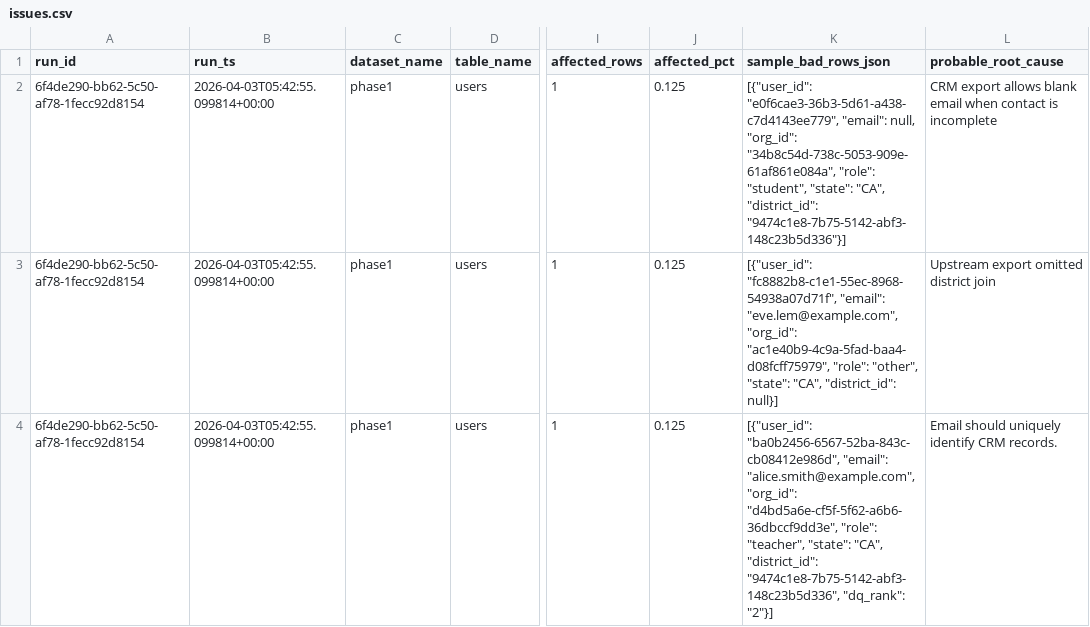
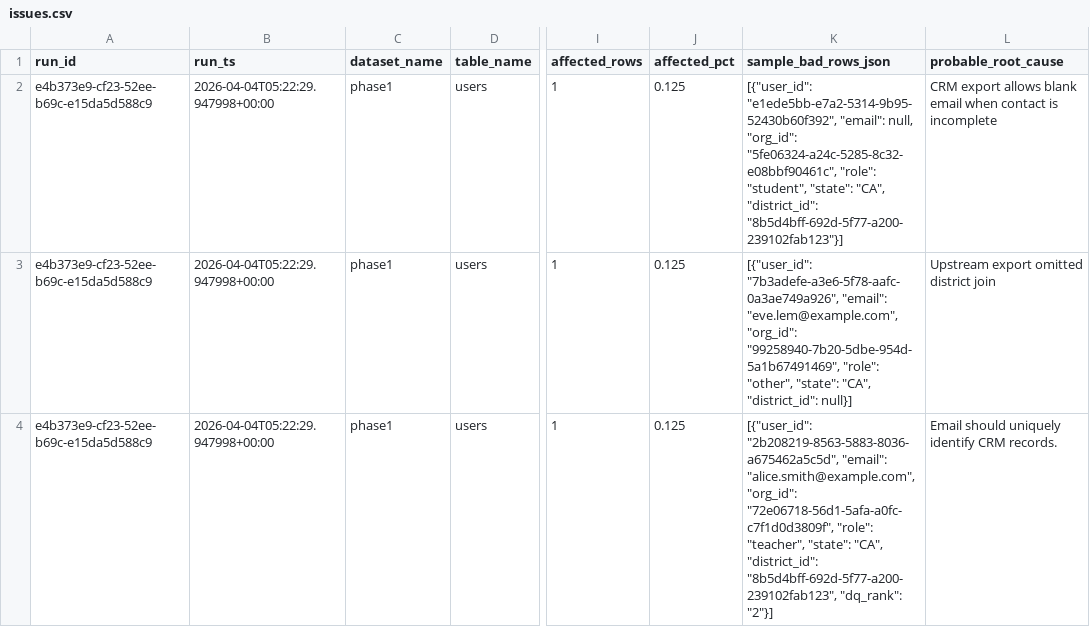
Before and after one commit to josuejero/DQSentry, a CSV file: issues.csv, drawn as a sheet; only a part is shown, gaps mark what is left out; the diff covers the shown part only; the diff names each change by its address in the sheet, - before the commit and + after, or states it on an @@ line.

```diff
--- a/issues.csv
+++ b/issues.csv
-A2:A4 (run_id): 6f4de290-bb62-5c50-af78-1fecc92d8154
+A2:A4 (run_id): e4b373e9-cf23-52ee-b69c-e15da5d588c9
-B2:B4 (run_ts): 2026-04-03T05:42:55.099814+00:00
+B2:B4 (run_ts): 2026-04-04T05:22:29.947998+00:00
-K2 (sample_bad_rows_json): [{"user_id": "e0f6cae3-36b3-5d61-a438-c7d4143ee779", "email": null, "org_id": "34b8c54d-738c-5053-909e-61af861e084a", "role": "student", "state": "CA", "district_id": "9474c1e8-7b75-5142-abf3-148c23b5d336"}]
+K2 (sample_bad_rows_json): [{"user_id": "e1ede5bb-e7a2-5314-9b95-52430b60f392", "email": null, "org_id": "5fe06324-a24c-5285-8c32-e08bbf90461c", "role": "student", "state": "CA", "district_id": "8b5d4bff-692d-5f77-a200-239102fab123"}]
-K3 (sample_bad_rows_json): [{"user_id": "fc8882b8-c1e1-55ec-8968-54938a07d71f", "email": "eve.lem@example.com", "org_id": "ac1e40b9-4c9a-5fad-baa4-d08fcff75979", "role": "other",…
+K3 (sample_bad_rows_json): [{"user_id": "7b3adefe-a3e6-5f78-aafc-0a3ae749a926", "email": "eve.lem@example.com", "org_id": "99258940-7b20-5dbe-954d-5a1b67491469", "role": "other",…
-K4 (sample_bad_rows_json): [{"user_id": "ba0b2456-6567-52ba-843c-cb08412e986d", "email": "alice.smith@example.com", "org_id": "d4bd5a6e-cf5f-5f62-a6b6-36dbccf9dd3e", "role": "teacher", "state": "CA", "district_id": "9474c1e8-7b75-5142-abf3-148c23b5d336", "dq_rank": "2"}]
+K4 (sample_bad_rows_json): [{"user_id": "2b208219-8563-5883-8036-a675462a5c5d", "email": "alice.smith@example.com", "org_id": "72e06718-56d1-5afa-a0fc-c7f1d0d3809f", "role": "teacher", "state": "CA", "district_id": "8b5d4bff-692d-5f77-a200-239102fab123", "dq_rank": "2"}]
```
Also changed, not shown: 6 edited cells elsewhere in this file, 2 other files.
